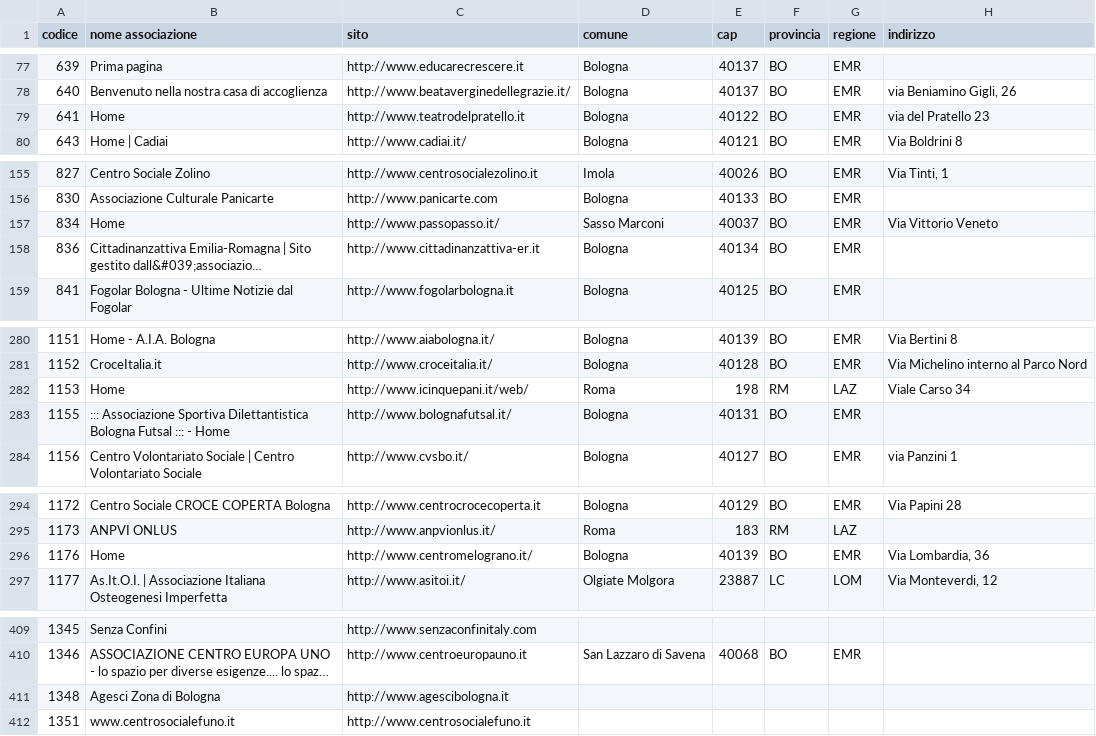
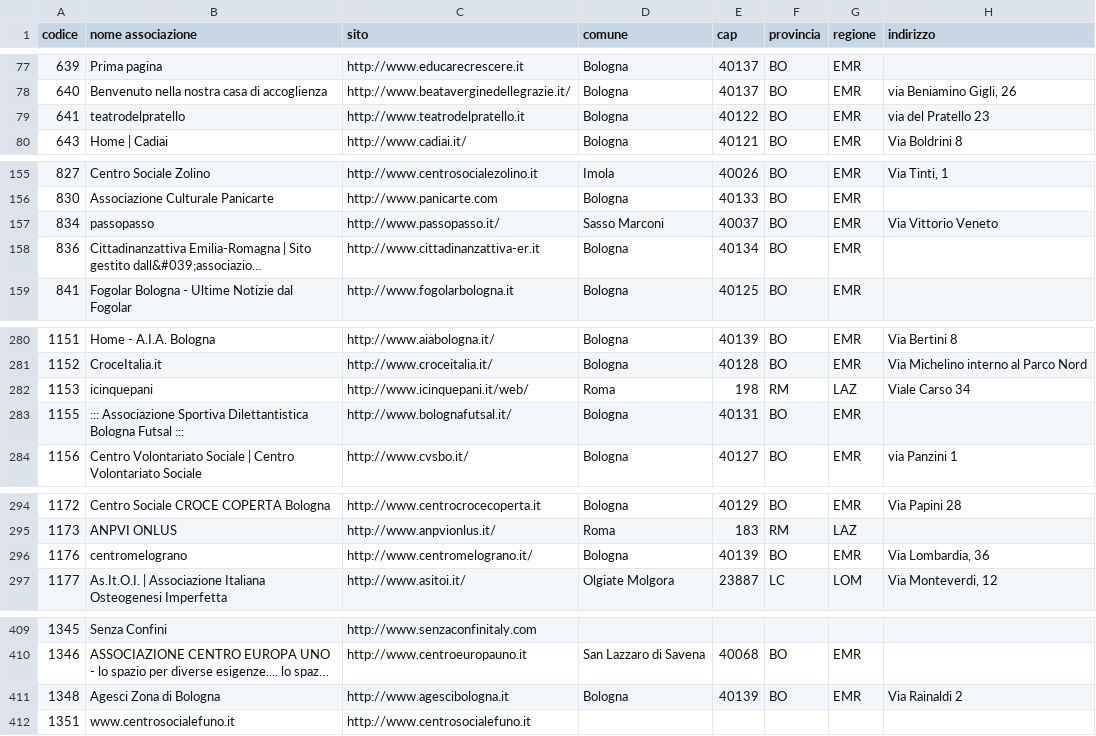
Before and after one commit to franka92/No-Profit-Web-Scraper, a CSV file: data/csv/associazioni.csv, drawn as a sheet; only a part is shown, gaps mark what is left out; long unchanged cells end in …; the diff covers the shown part only; the diff names each change by its address in the sheet, - before the commit and + after, or states it on an @@ line.

```diff
--- a/data/csv/associazioni.csv
+++ b/data/csv/associazioni.csv
-B79 (nome associazione): Home
+B79 (nome associazione): teatrodelpratello
-B157 (nome associazione): Home
+B157 (nome associazione): passopasso
-B282 (nome associazione): Home
+B282 (nome associazione): icinquepani
-B283 (nome associazione): …Futsal ::: - Home
+B283 (nome associazione): …Futsal :::
-B296 (nome associazione): Home
+B296 (nome associazione): centromelograno
-D411 (comune): (empty)
+D411 (comune): Bologna
-E411 (cap): (empty)
+E411 (cap): 40139
-F411 (provincia): (empty)
+F411 (provincia): BO
-G411 (regione): (empty)
+G411 (regione): EMR
-H411 (indirizzo): (empty)
+H411 (indirizzo): Via Rainaldi 2
```
Also changed, not shown: 6 edited cells elsewhere in this file, data/csv/elenco_email.csv, 6 other files.
